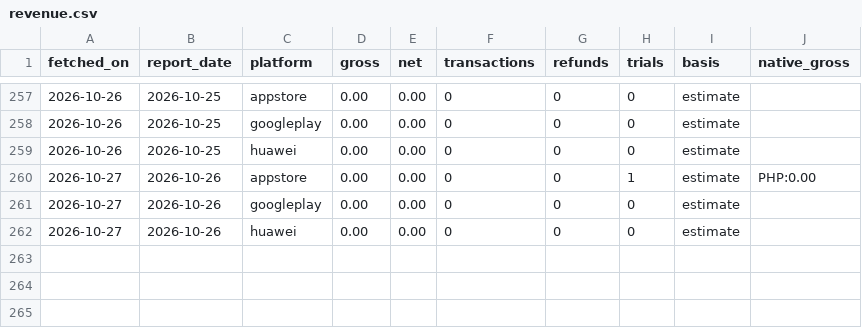
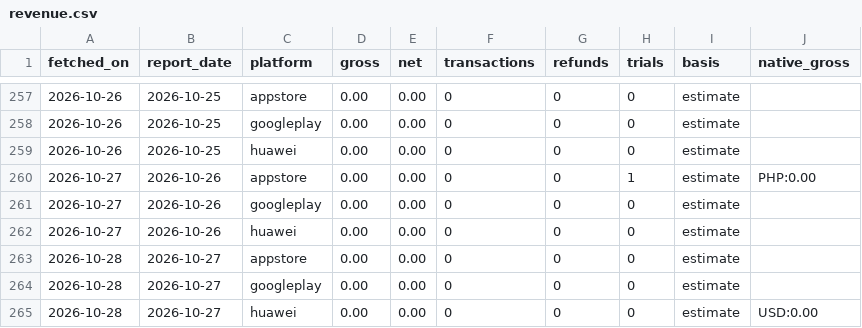
Before and after one commit to sheenana-dev/bticket-download-report, a CSV file: data/revenue.csv, drawn as a sheet; only a part is shown, gaps mark what is left out; the diff names each change by its address in the sheet, - before the commit and + after, or states it on an @@ line.

```diff
--- a/data/revenue.csv
+++ b/data/revenue.csv
+row 263: 2026-10-28 | 2026-10-27 | appstore | 0.00 | 0.00 | 0 | 0 | 0 | estimate
+row 264: 2026-10-28 | 2026-10-27 | googleplay | 0.00 | 0.00 | 0 | 0 | 0 | estimate
+row 265: 2026-10-28 | 2026-10-27 | huawei | 0.00 | 0.00 | 0 | 0 | 0 | estimate | USD:0.00
```
Also changed, not shown: data/downloads.csv, 1 other file.
